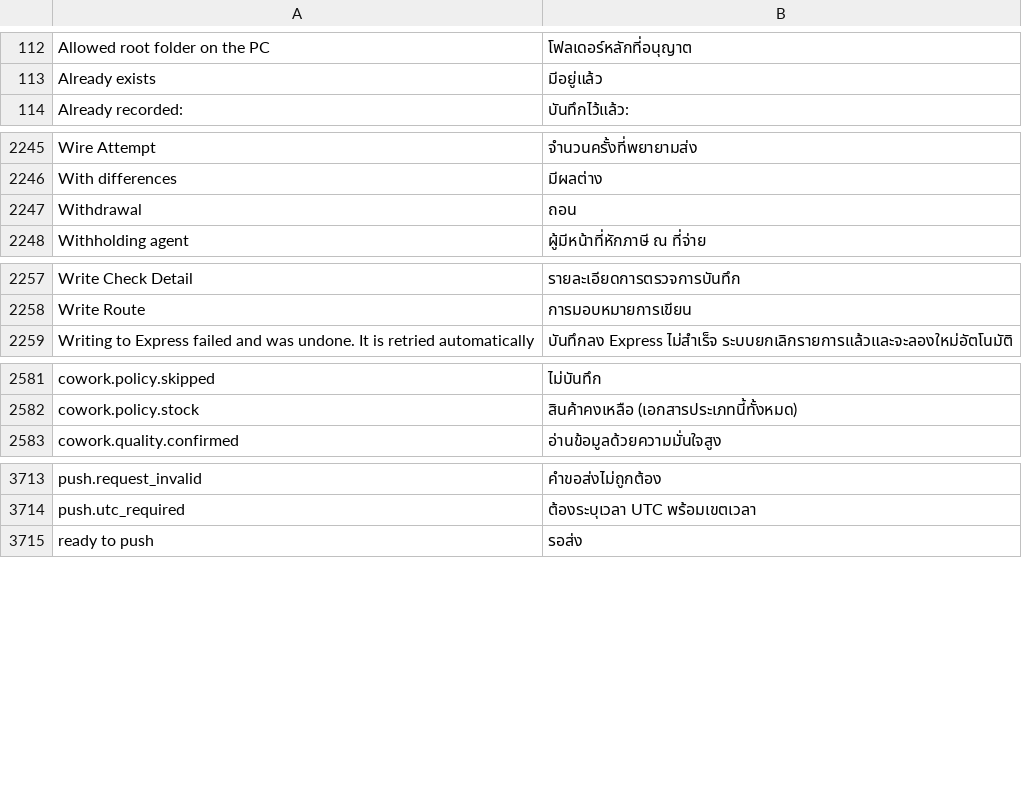
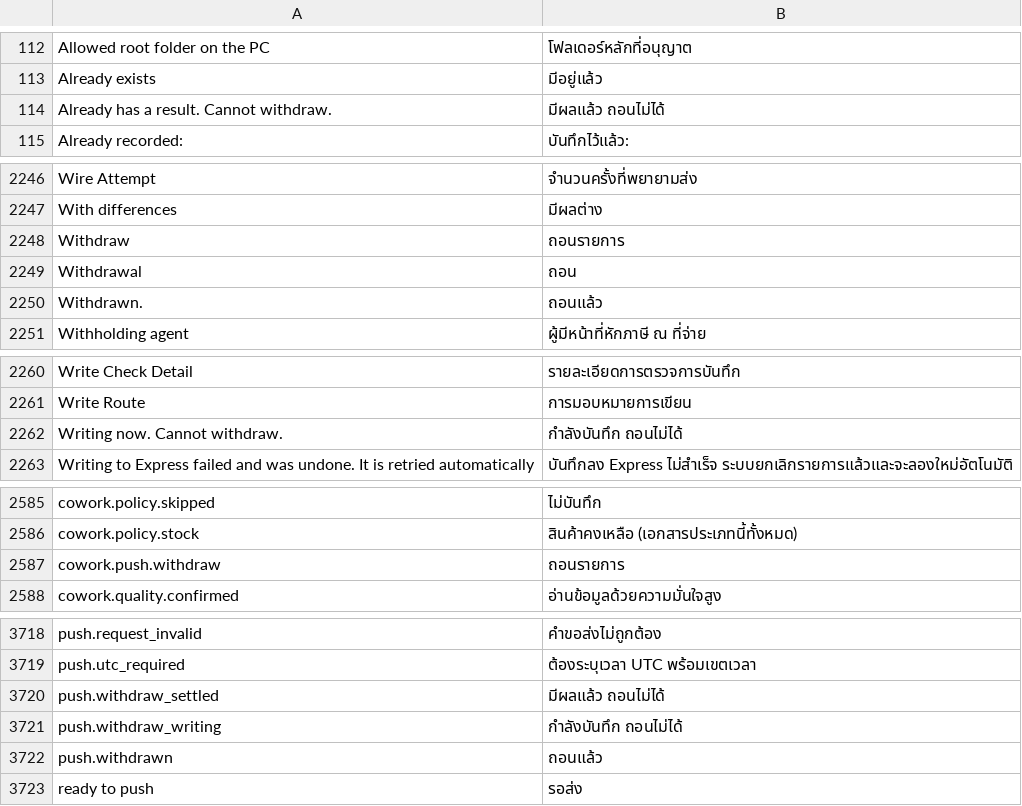
Before and after one commit to skin306152-star/pearnly, a CSV file: apps/pearnly_cowork/pearnly_cowork/translations/th.csv, drawn as a sheet; only a part is shown, gaps mark what is left out; the diff names each change by its address in the sheet, - before the commit and + after, or states it on an @@ line.

Commit message:
feat: a released Cowork push still waiting in the queue can be withdrawn: the ledger turns a pending record into cancelled (push.withdrawn) and the document back to not pushed so it can be pushed again, a record a computer is writing is refused with Writing now and one with a result with Already has a result (no check of who released it, the intake right and company scope still guard it, users 11-14), the intake detail shows Withdraw on a queued push without a second confirm (users: a mistake must be undoable), deleting a document whose push is only queued withdraws it with the document instead of skipping it while one being written is still skipped, and a test pins that folder intake never pushes a document of the same file again; four-language terms, product map

```diff
--- a/apps/pearnly_cowork/pearnly_cowork/translations/th.csv
+++ b/apps/pearnly_cowork/pearnly_cowork/translations/th.csv
+row 114: Already has a result. Cannot withdraw. | มีผลแล้ว ถอนไม่ได้
+row 2248: Withdraw | ถอนรายการ
+row 2250: Withdrawn. | ถอนแล้ว
+row 2262: Writing now. Cannot withdraw. | กำลังบันทึก ถอนไม่ได้
+row 2587: cowork.push.withdraw | ถอนรายการ
+row 3720: push.withdraw_settled | มีผลแล้ว ถอนไม่ได้
+row 3721: push.withdraw_writing | กำลังบันทึก ถอนไม่ได้
+row 3722: push.withdrawn | ถอนแล้ว
```
Also changed, not shown: apps/pearnly_cowork/pearnly_cowork/i18n/messages.tsv, apps/pearnly_cowork/pearnly_cowork/translations/en.csv, 11 other files.
